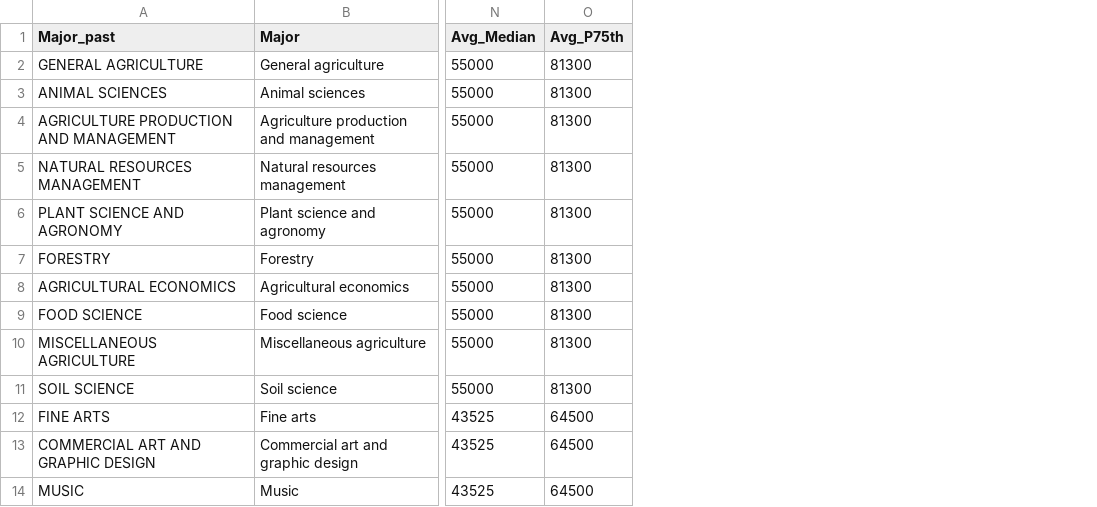
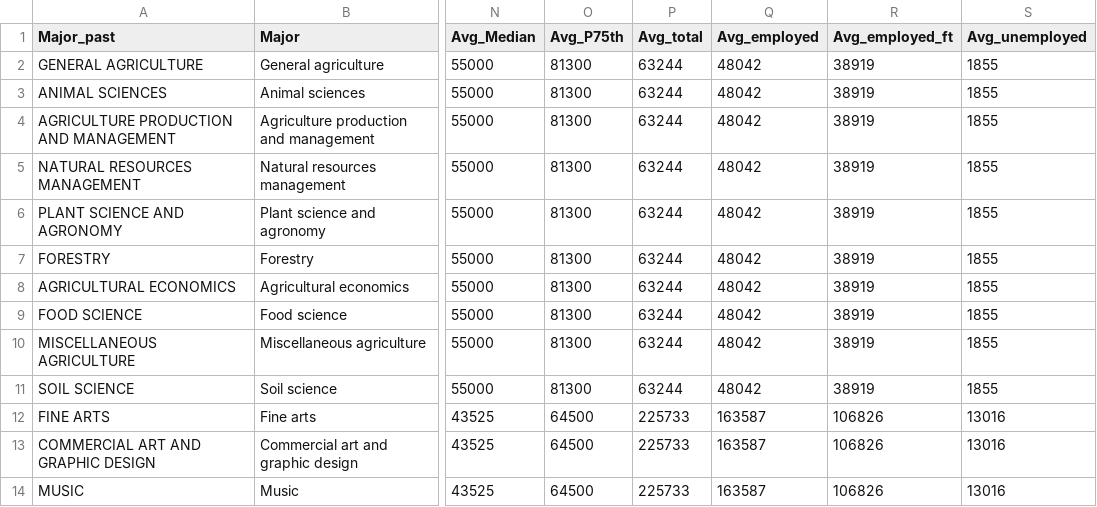
Before and after one commit to isaguimet/CPSC583-infoViz, a CSV file: project_handin4_interaction/EconomicValueCollegeMajors.csv, drawn as a sheet; only a part is shown, gaps mark what is left out; the diff names each change by its address in the sheet, - before the commit and + after, or states it on an @@ line.

Commit message:
Add final touches to interaction

```diff
--- a/project_handin4_interaction/EconomicValueCollegeMajors.csv
+++ b/project_handin4_interaction/EconomicValueCollegeMajors.csv
+column P (Avg_total), rows 2-14: 63244 | 63244 | 63244 | 63244 | 63244 | 63244 | 63244 | 63244 | 63244 | 63244 | 225733 | 225733 | 225733
+column Q (Avg_employed), rows 2-14: 48042 | 48042 | 48042 | 48042 | 48042 | 48042 | 48042 | 48042 | 48042 | 48042 | 163587 | 163587 | 163587
+column R (Avg_employed_ft), rows 2-14: 38919 | 38919 | 38919 | 38919 | 38919 | 38919 | 38919 | 38919 | 38919 | 38919 | 106826 | 106826 | 106826
+column S (Avg_unemployed), rows 2-14: 1855 | 1855 | 1855 | 1855 | 1855 | 1855 | 1855 | 1855 | 1855 | 1855 | 13016 | 13016 | 13016
```
Also changed, not shown: 2 other files.
